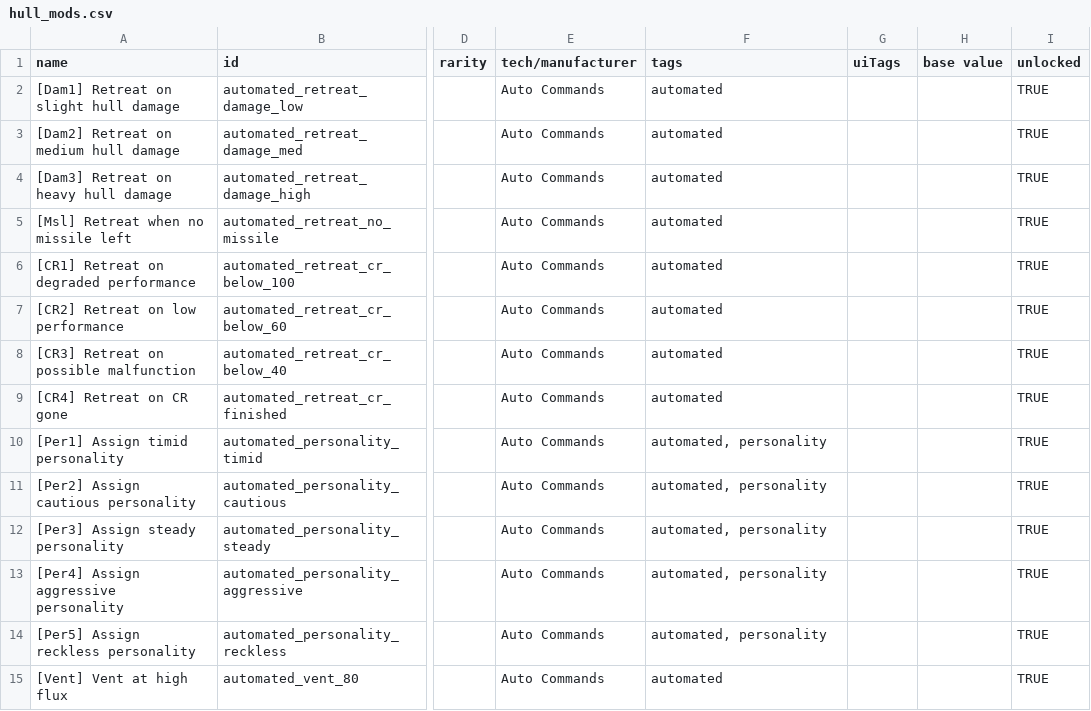
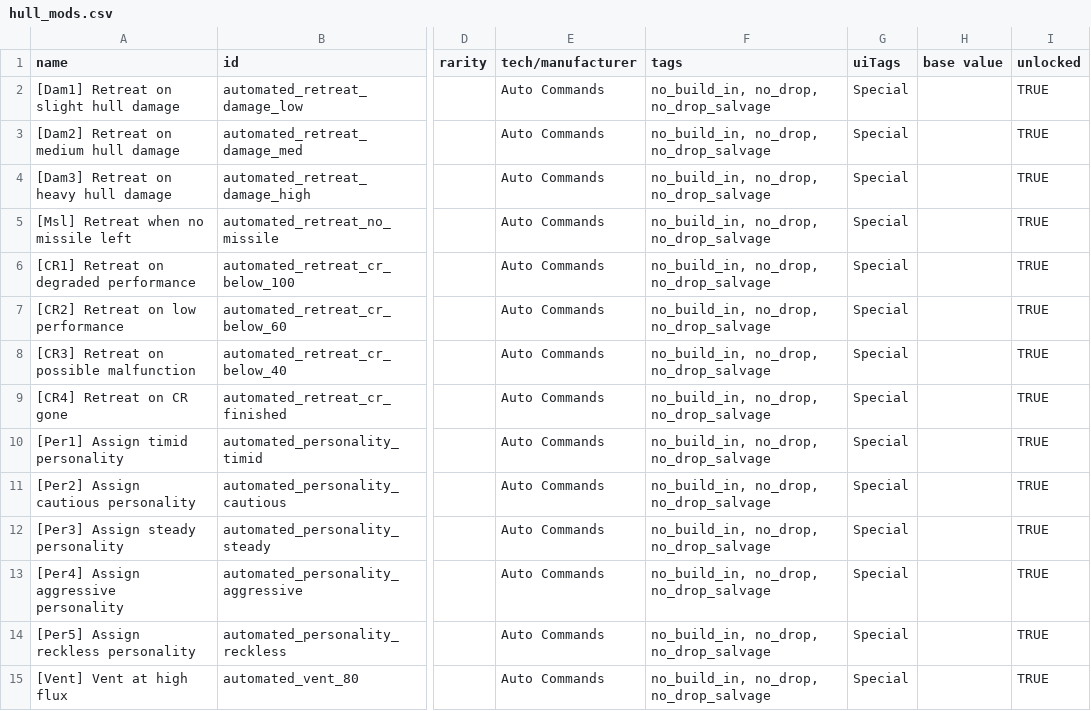
Before and after one commit to TelluriumCrystal/AutomatedCommands, a CSV file: data/hullmods/hull_mods.csv, drawn as a sheet; only a part is shown, gaps mark what is left out; the diff names each change by its address in the sheet, - before the commit and + after, or states it on an @@ line.

Commit message:
Fixed tags, prevented build-in

```diff
--- a/data/hullmods/hull_mods.csv
+++ b/data/hullmods/hull_mods.csv
-F2:F9 (tags): automated
+F2:F9 (tags): no_build_in, no_drop, no_drop_salvage
-G2:G15 (uiTags): (empty)
+G2:G15 (uiTags): Special
-F10:F14 (tags): automated, personality
+F10:F14 (tags): no_build_in, no_drop, no_drop_salvage
-F15 (tags): automated
+F15 (tags): no_build_in, no_drop, no_drop_salvage
```
